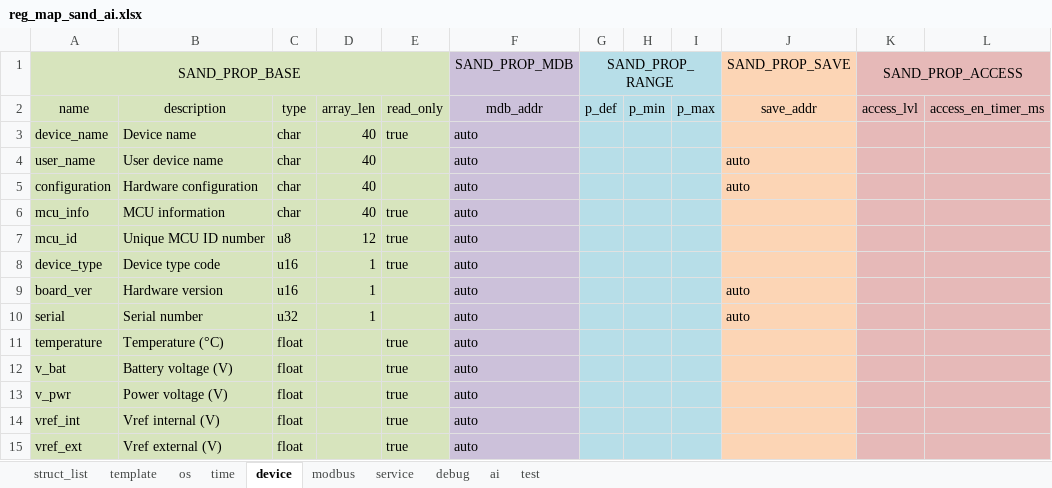
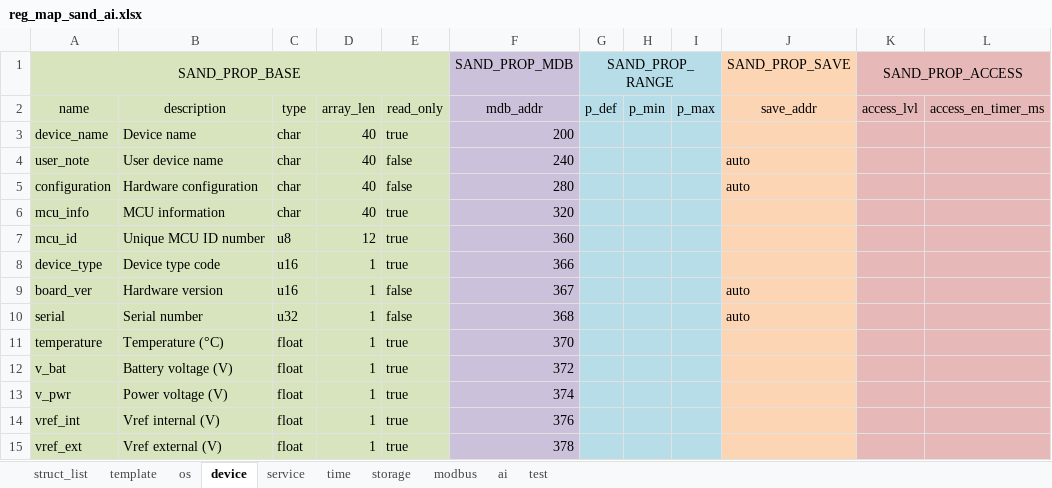
Before and after one commit to Airat91/SAND, an Excel workbook: generator/input/reg_maps/reg_map_sand_ai.xlsx, sheet device, drawn as a sheet; values as stored, in another font and other column widths than the file's, no borders; the diff names each change by its address in the sheet, - before the commit and + after, or states it on an @@ line.

Commit message:
SAND-AI reg_map reorginised

```diff
--- a/generator/input/reg_maps/reg_map_sand_ai.xlsx (sheet device)
+++ b/generator/input/reg_maps/reg_map_sand_ai.xlsx (sheet device)
-sheet tab: debug
+sheet tab: storage
@@ sheet tab order changed: struct_list | template | os | device | service | time | storage | modbus | ai | test @@
-F3 (SAND_PROP_MDB): auto
+F3 (SAND_PROP_MDB): 200
-A4 (SAND_PROP_BASE): user_name
+A4 (SAND_PROP_BASE): user_note
-E4:E5: (empty)
+E4:E5: false
-F4 (SAND_PROP_MDB): auto
+F4 (SAND_PROP_MDB): 240
-F5 (SAND_PROP_MDB): auto
+F5 (SAND_PROP_MDB): 280
-F6 (SAND_PROP_MDB): auto
+F6 (SAND_PROP_MDB): 320
-F7 (SAND_PROP_MDB): auto
+F7 (SAND_PROP_MDB): 360
-F8 (SAND_PROP_MDB): auto
+F8 (SAND_PROP_MDB): 366
-E9:E10: (empty)
+E9:E10: false
-F9 (SAND_PROP_MDB): auto
+F9 (SAND_PROP_MDB): 367
-F10 (SAND_PROP_MDB): auto
+F10 (SAND_PROP_MDB): 368
-D11:D15: (empty)
+D11:D15: 1
-F11 (SAND_PROP_MDB): auto
+F11 (SAND_PROP_MDB): 370
-F12 (SAND_PROP_MDB): auto
+F12 (SAND_PROP_MDB): 372
-F13 (SAND_PROP_MDB): auto
+F13 (SAND_PROP_MDB): 374
-F14 (SAND_PROP_MDB): auto
+F14 (SAND_PROP_MDB): 376
-F15 (SAND_PROP_MDB): auto
+F15 (SAND_PROP_MDB): 378
```
Also changed, not shown: sheet storage, sheet os, sheet modbus, sheet time, sheet test, sheet service, 2 more sheets, 3 other files.
